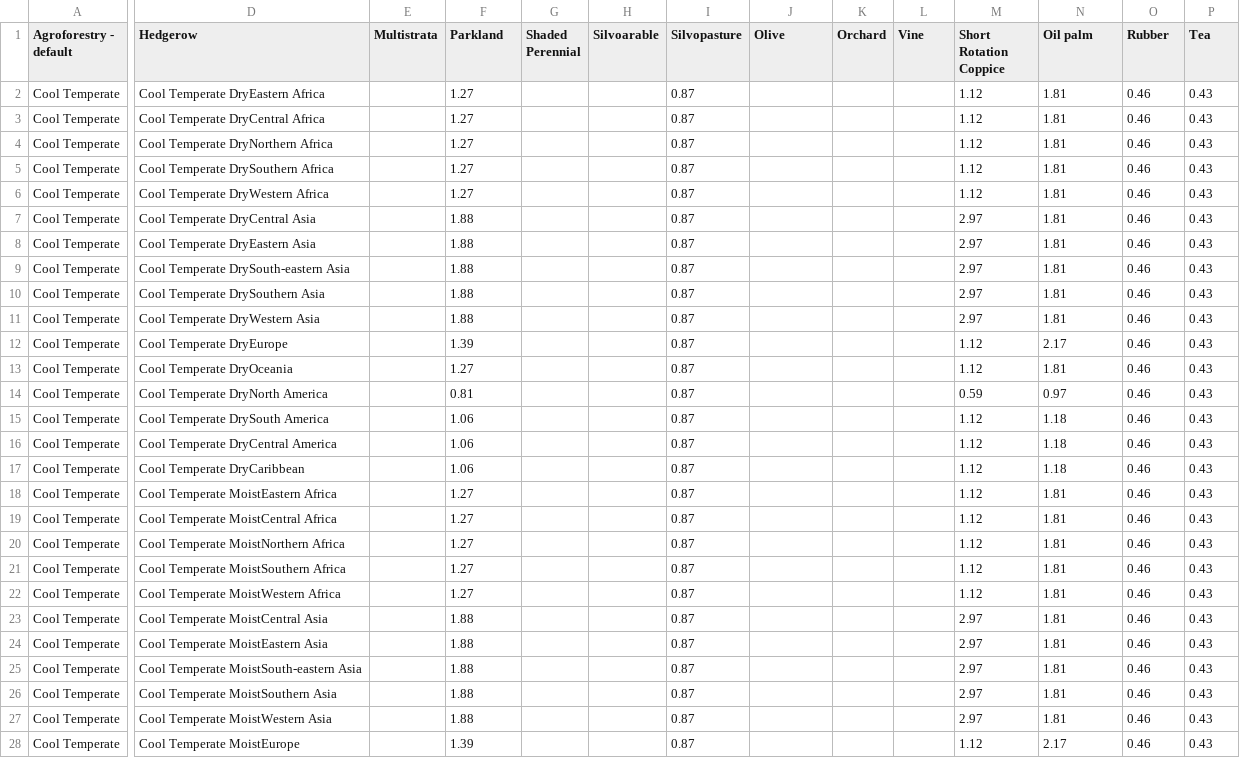
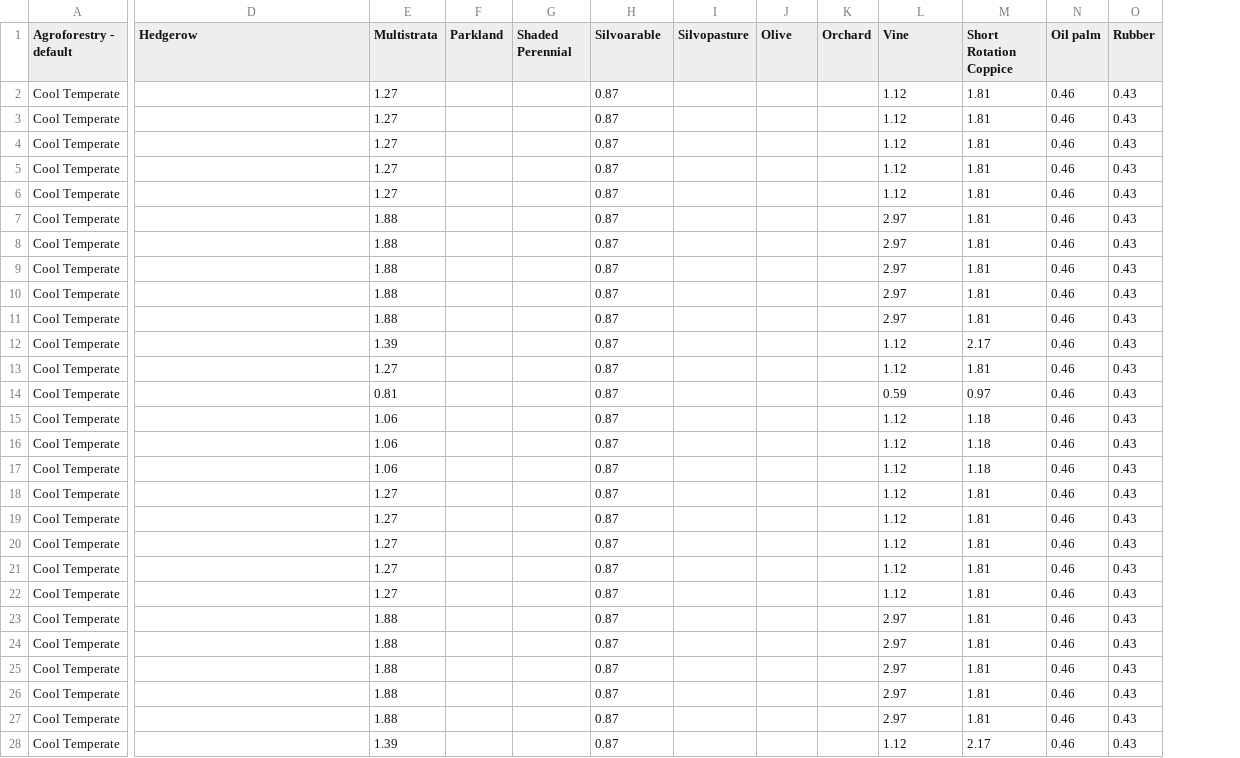
Before and after one commit to un-fao/exact-django-webapp, a CSV file: djangoexact/scripts/ipcc_data/PerennialAGB.csv, drawn as a sheet; only a part is shown, gaps mark what is left out; removed rows and columns are numbered as before the commit, all else as after; the diff covers the shown part only; the diff names each change by its address in the sheet, - before the commit and + after, or states it on an @@ line.

Commit message:
Update IPCC dump data

```diff
--- a/djangoexact/scripts/ipcc_data/PerennialAGB.csv
+++ b/djangoexact/scripts/ipcc_data/PerennialAGB.csv
-column E (Multistrata), empty
-E1: Parkland
+E1: Multistrata
-F1: Shaded Perennial
+F1: Parkland
-G1: Silvoarable
+G1: Shaded Perennial
-H1: Silvopasture
+H1: Silvoarable
-I1: Olive
+I1: Silvopasture
-J1: Orchard
+J1: Olive
-K1: Vine
+K1: Orchard
-L1: Short Rotation Coppice
+L1: Vine
-M1: Oil palm
+M1: Short Rotation Coppice
-N1: Rubber
+N1: Oil palm
-O1: Tea
+O1: Rubber
-D2 (Hedgerow): Cool Temperate DryEastern Africa
+D2 (Hedgerow): (empty)
-D3 (Hedgerow): Cool Temperate DryCentral Africa
+D3 (Hedgerow): (empty)
-D4 (Hedgerow): Cool Temperate DryNorthern Africa
+D4 (Hedgerow): (empty)
-D5 (Hedgerow): Cool Temperate DrySouthern Africa
+D5 (Hedgerow): (empty)
-D6 (Hedgerow): Cool Temperate DryWestern Africa
+D6 (Hedgerow): (empty)
-D7 (Hedgerow): Cool Temperate DryCentral Asia
+D7 (Hedgerow): (empty)
-D8 (Hedgerow): Cool Temperate DryEastern Asia
+D8 (Hedgerow): (empty)
-D9 (Hedgerow): Cool Temperate DrySouth-eastern Asia
+D9 (Hedgerow): (empty)
-D10 (Hedgerow): Cool Temperate DrySouthern Asia
+D10 (Hedgerow): (empty)
-D11 (Hedgerow): Cool Temperate DryWestern Asia
+D11 (Hedgerow): (empty)
-D12 (Hedgerow): Cool Temperate DryEurope
+D12 (Hedgerow): (empty)
-D13 (Hedgerow): Cool Temperate DryOceania
+D13 (Hedgerow): (empty)
-D14 (Hedgerow): Cool Temperate DryNorth America
+D14 (Hedgerow): (empty)
-D15 (Hedgerow): Cool Temperate DrySouth America
+D15 (Hedgerow): (empty)
-D16 (Hedgerow): Cool Temperate DryCentral America
+D16 (Hedgerow): (empty)
-D17 (Hedgerow): Cool Temperate DryCaribbean
+D17 (Hedgerow): (empty)
-D18 (Hedgerow): Cool Temperate MoistEastern Africa
+D18 (Hedgerow): (empty)
-D19 (Hedgerow): Cool Temperate MoistCentral Africa
+D19 (Hedgerow): (empty)
-D20 (Hedgerow): Cool Temperate MoistNorthern Africa
+D20 (Hedgerow): (empty)
-D21 (Hedgerow): Cool Temperate MoistSouthern Africa
+D21 (Hedgerow): (empty)
-D22 (Hedgerow): Cool Temperate MoistWestern Africa
+D22 (Hedgerow): (empty)
-D23 (Hedgerow): Cool Temperate MoistCentral Asia
+D23 (Hedgerow): (empty)
-D24 (Hedgerow): Cool Temperate MoistEastern Asia
+D24 (Hedgerow): (empty)
-D25 (Hedgerow): Cool Temperate MoistSouth-eastern Asia
+D25 (Hedgerow): (empty)
-D26 (Hedgerow): Cool Temperate MoistSouthern Asia
+D26 (Hedgerow): (empty)
-D27 (Hedgerow): Cool Temperate MoistWestern Asia
+D27 (Hedgerow): (empty)
-D28 (Hedgerow): Cool Temperate MoistEurope
+D28 (Hedgerow): (empty)
```
Also changed, not shown: 134 edited cells elsewhere in this file, djangoexact/scripts/ipcc_data/PerennialBGB.csv, 1 other file.
